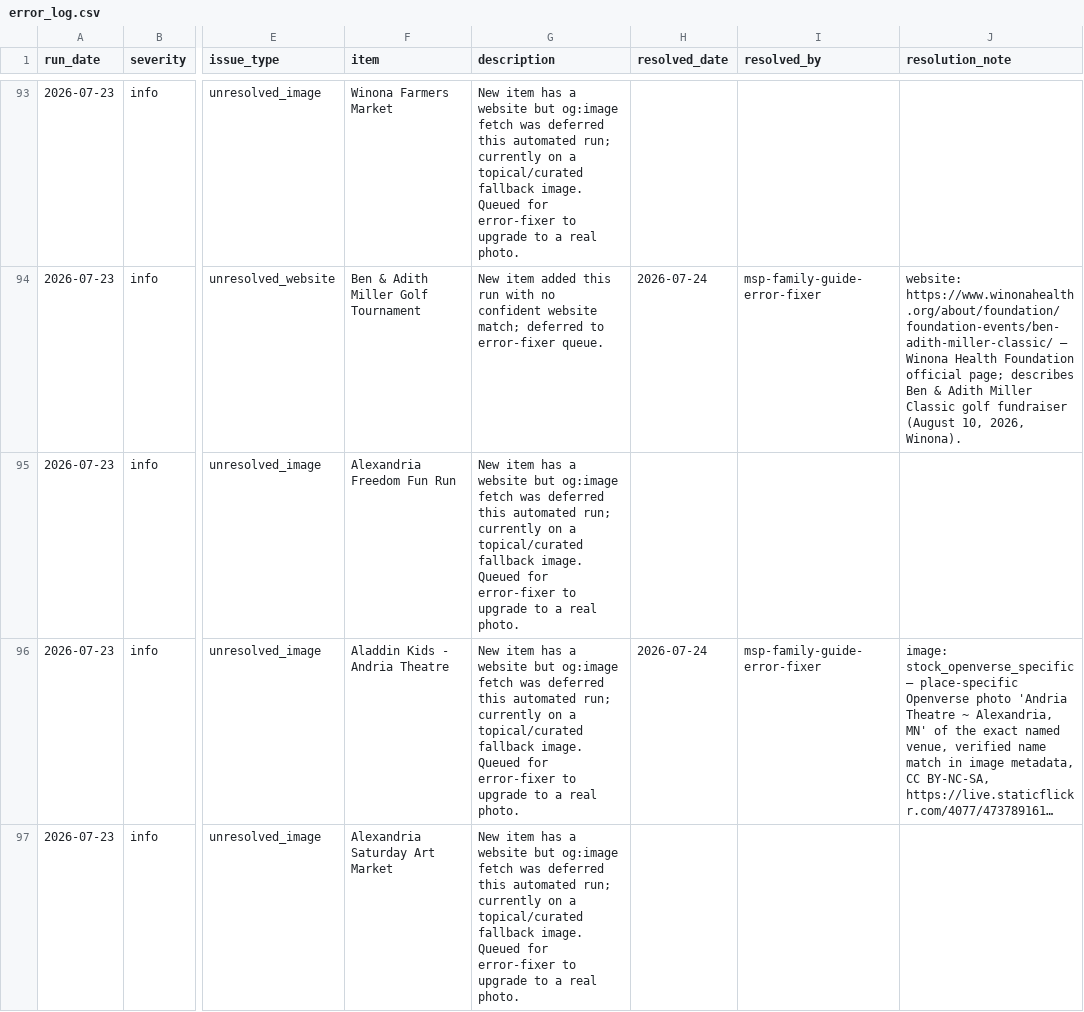
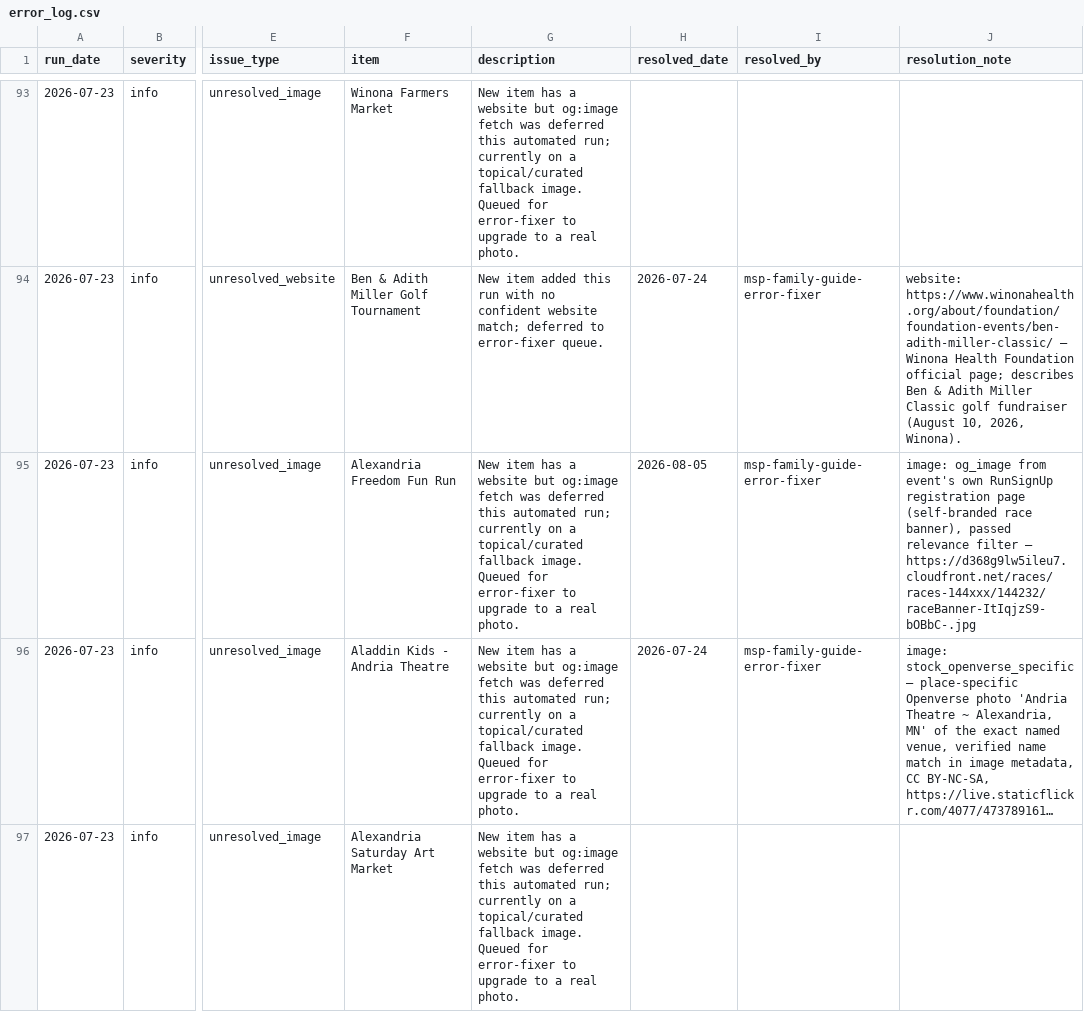
Before and after one commit to avlhohn/msp-family-feed, a CSV file: error_log.csv, drawn as a sheet; only a part is shown, gaps mark what is left out; long unchanged cells end in …; the diff covers the shown part only; the diff names each change by its address in the sheet, - before the commit and + after, or states it on an @@ line.

Commit message:
Error log fixer 2026-08-05

```diff
--- a/error_log.csv
+++ b/error_log.csv
-H95 (resolved_date): (empty)
+H95 (resolved_date): 2026-08-05
-I95 (resolved_by): (empty)
+I95 (resolved_by): msp-family-guide-error-fixer
-J95 (resolution_note): (empty)
+J95 (resolution_note): image: og_image from event's own RunSignUp registration page (self-branded race banner), passed relevance filter — https://d368g9lw5ileu7.cloudfront.net/races/races-144xxx/144232/raceBanner-ItIqjzS9-bOBbC-.jpg
```
Also changed, not shown: 1 added row and 9 edited cells elsewhere in this file.
